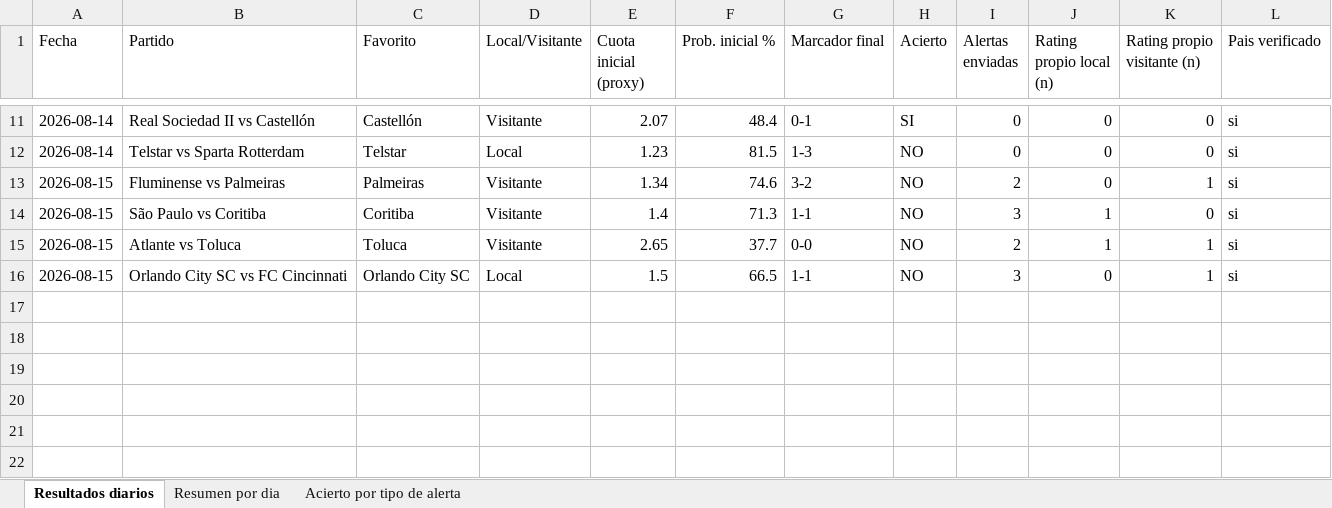
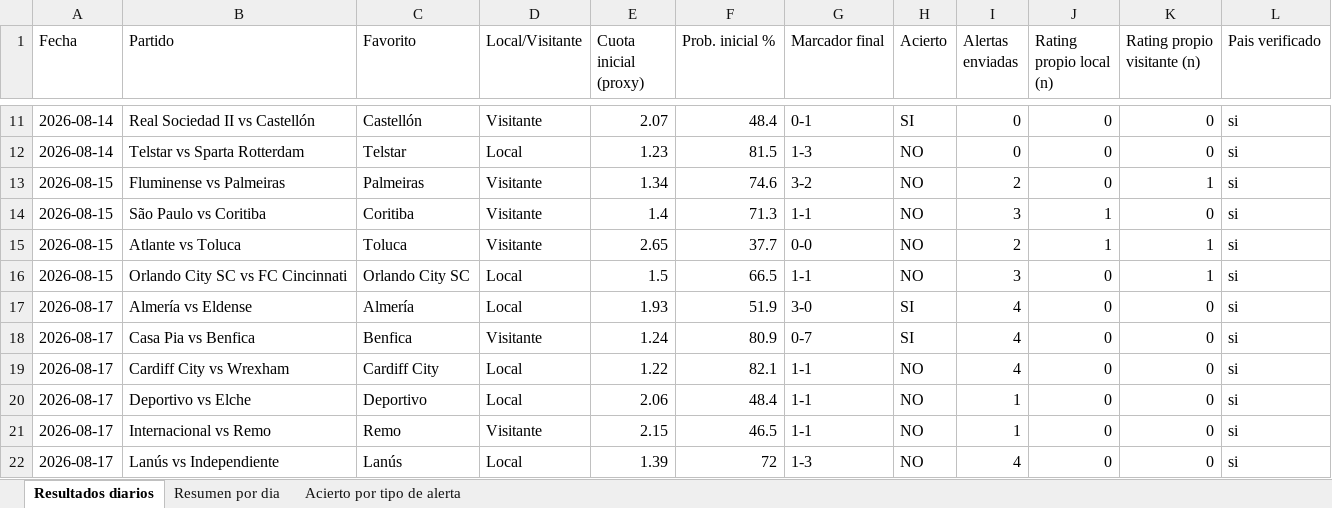
Before and after one commit to erikolivo/alertas-apuestas-espn, an Excel workbook: data/estadisticas.xlsx, sheet Resultados diarios, drawn as a sheet; only a part is shown, gaps mark what is left out; values as stored, in another font and other column widths than the file's, no borders; the diff names each change by its address in the sheet, - before the commit and + after, or states it on an @@ line.

```diff
--- a/data/estadisticas.xlsx (sheet Resultados diarios)
+++ b/data/estadisticas.xlsx (sheet Resultados diarios)
+row 17: 2026-08-17 | Almería vs Eldense | Almería | Local | 1.93 | 51.9 | 3-0 | SI | 4 | 0 | 0 | si
+row 18: 2026-08-17 | Casa Pia vs Benfica | Benfica | Visitante | 1.24 | 80.9 | 0-7 | SI | 4 | 0 | 0 | si
+row 19: 2026-08-17 | Cardiff City vs Wrexham | Cardiff City | Local | 1.22 | 82.1 | 1-1 | NO | 4 | 0 | 0 | si
+row 20: 2026-08-17 | Deportivo vs Elche | Deportivo | Local | 2.06 | 48.4 | 1-1 | NO | 1 | 0 | 0 | si
+row 21: 2026-08-17 | Internacional vs Remo | Remo | Visitante | 2.15 | 46.5 | 1-1 | NO | 1 | 0 | 0 | si
+row 22: 2026-08-17 | Lanús vs Independiente | Lanús | Local | 1.39 | 72 | 1-3 | NO | 4 | 0 | 0 | si
```
Also changed, not shown: sheet Acierto por tipo de alerta, sheet Resumen por dia, 4 other files.
